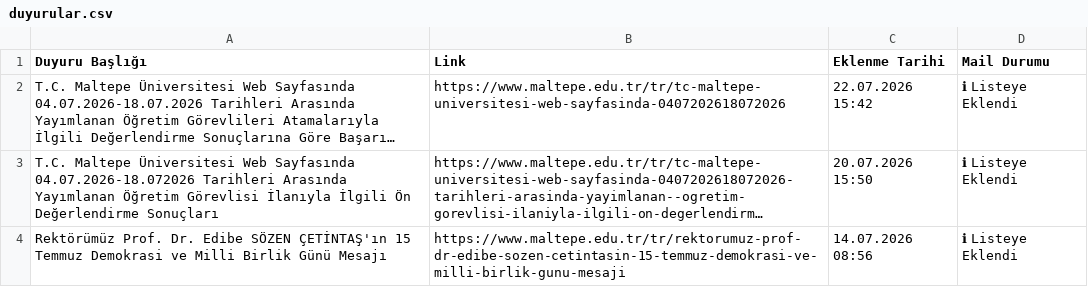
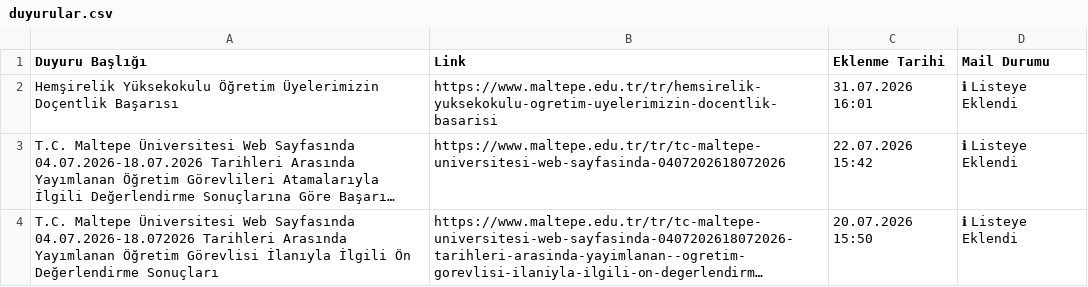
Before and after one commit to erdalyaslica/MAU-Duyuru, a CSV file: data/duyurular.csv, drawn as a sheet; only a part is shown; the shorter side is filled out with more unchanged rows; long unchanged cells end in …; the diff names each change by its address in the sheet, - before the commit and + after, or states it on an @@ line.

```diff
--- a/data/duyurular.csv
+++ b/data/duyurular.csv
+row 2: Hemşirelik Yüksekokulu Öğretim Üyelerimizin Doçentlik Başarısı | https://www.maltepe.edu.tr/tr/hemsirelik-yuksekokulu-ogretim-uyelerimizin-docentlik-basarisi | 31.07.2026 16:01 | ℹ Listeye Eklendi
```
